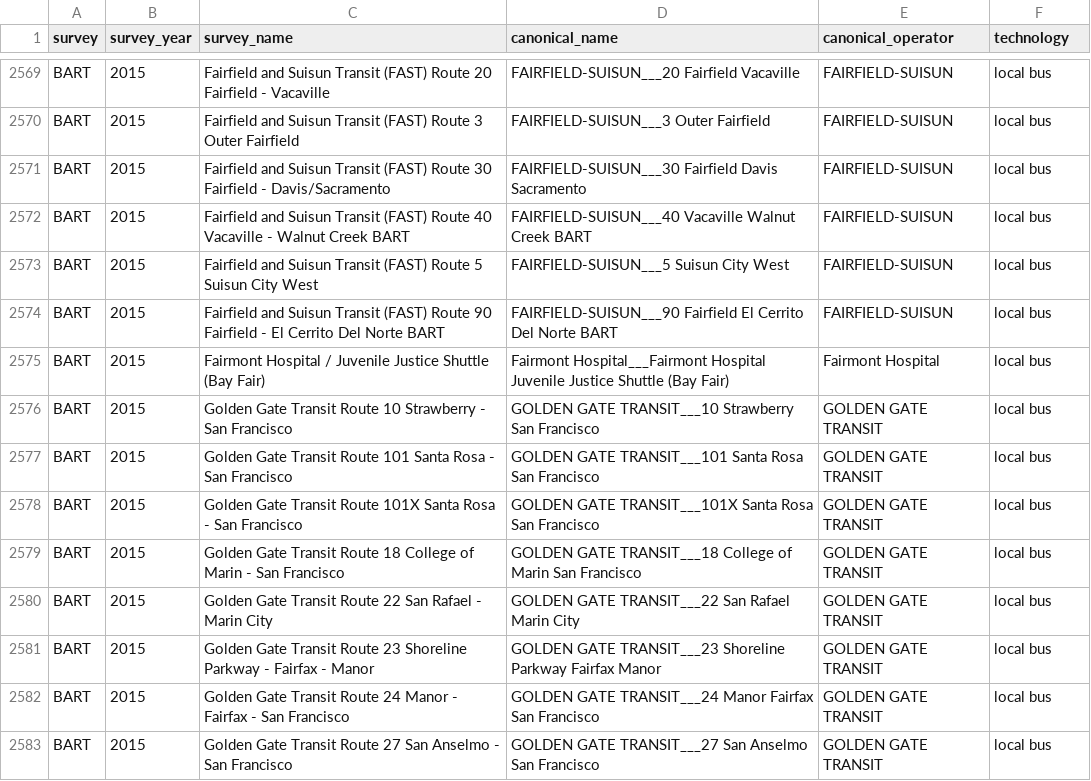
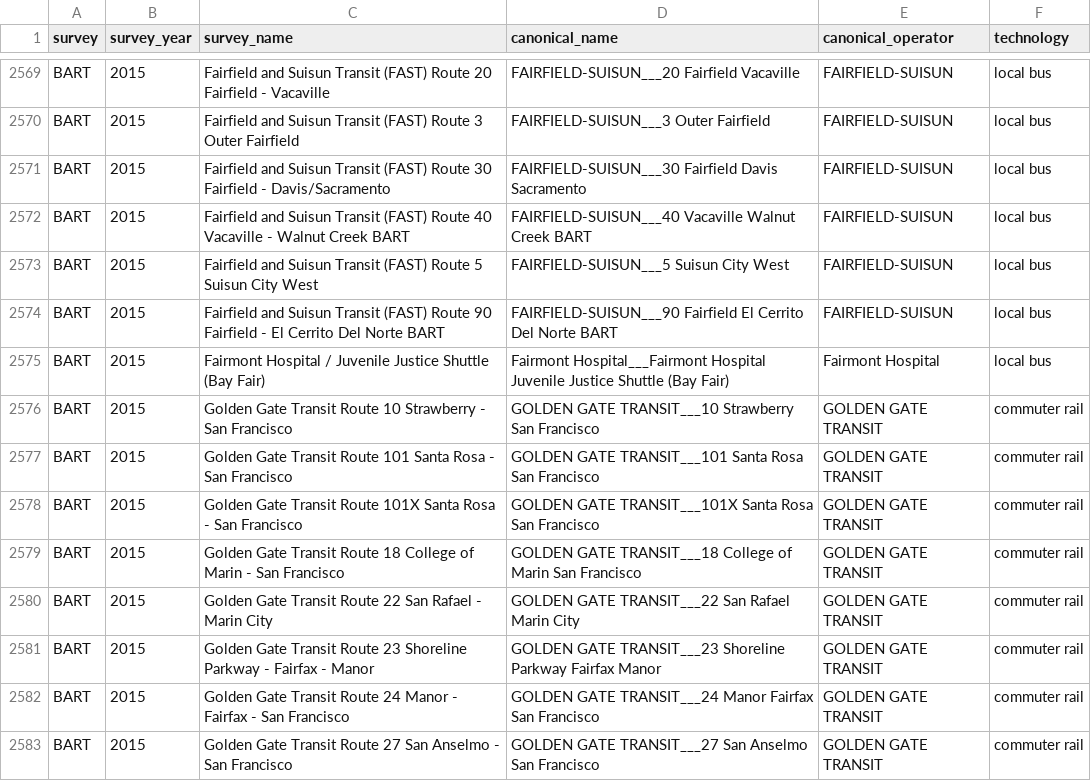
Before and after one commit to BayAreaMetro/transit-passenger-surveys, a CSV file: make-uniform/production/canonical_route_crosswalk.csv, drawn as a sheet; only a part is shown, gaps mark what is left out; the diff covers the shown part only.

Commit message:
correct technology for Golden Gate Transit and SMART in canonical_route_crosswalk

```diff
--- a/make-uniform/production/canonical_route_crosswalk.csv
+++ b/make-uniform/production/canonical_route_crosswalk.csv
@@ -2575,9 +2575,9 @@ BART,2015,Fairfield and Suisun Transit (FAST) Route 90 Fairfield - El Cerrito De
 BART,2015,Fairmont Hospital / Juvenile Justice Shuttle (Bay Fair),Fairmont Hospital___Fairmont Hospital Juvenile Justice Shuttle (Bay Fair),Fairmont Hospital,local bus
-BART,2015,Golden Gate Transit Route 10 Strawberry - San Francisco,GOLDEN GATE TRANSIT___10 Strawberry San Francisco,GOLDEN GATE TRANSIT,local bus
-BART,2015,Golden Gate Transit Route 101 Santa Rosa - San Francisco,GOLDEN GATE TRANSIT___101 Santa Rosa San Francisco,GOLDEN GATE TRANSIT,local bus
-BART,2015,Golden Gate Transit Route 101X Santa Rosa - San Francisco,GOLDEN GATE TRANSIT___101X Santa Rosa San Francisco,GOLDEN GATE TRANSIT,local bus
-BART,2015,Golden Gate Transit Route 18 College of Marin - San Francisco,GOLDEN GATE TRANSIT___18 College of Marin San Francisco,GOLDEN GATE TRANSIT,local bus
-BART,2015,Golden Gate Transit Route 22 San Rafael - Marin City,GOLDEN GATE TRANSIT___22 San Rafael Marin City,GOLDEN GATE TRANSIT,local bus
-BART,2015,Golden Gate Transit Route 23 Shoreline Parkway - Fairfax - Manor,GOLDEN GATE TRANSIT___23 Shoreline Parkway Fairfax Manor,GOLDEN GATE TRANSIT,local bus
-BART,2015,Golden Gate Transit Route 24 Manor - Fairfax - San Francisco,GOLDEN GATE TRANSIT___24 Manor Fairfax San Francisco,GOLDEN GATE TRANSIT,local bus
-BART,2015,Golden Gate Transit Route 27 San Anselmo - San Francisco,GOLDEN GATE TRANSIT___27 San Anselmo San Francisco,GOLDEN GATE TRANSIT,local bus
+BART,2015,Golden Gate Transit Route 10 Strawberry - San Francisco,GOLDEN GATE TRANSIT___10 Strawberry San Francisco,GOLDEN GATE TRANSIT,commuter rail
+BART,2015,Golden Gate Transit Route 101 Santa Rosa - San Francisco,GOLDEN GATE TRANSIT___101 Santa Rosa San Francisco,GOLDEN GATE TRANSIT,commuter rail
+BART,2015,Golden Gate Transit Route 101X Santa Rosa - San Francisco,GOLDEN GATE TRANSIT___101X Santa Rosa San Francisco,GOLDEN GATE TRANSIT,commuter rail
+BART,2015,Golden Gate Transit Route 18 College of Marin - San Francisco,GOLDEN GATE TRANSIT___18 College of Marin San Francisco,GOLDEN GATE TRANSIT,commuter rail
+BART,2015,Golden Gate Transit Route 22 San Rafael - Marin City,GOLDEN GATE TRANSIT___22 San Rafael Marin City,GOLDEN GATE TRANSIT,commuter rail
+BART,2015,Golden Gate Transit Route 23 Shoreline Parkway - Fairfax - Manor,GOLDEN GATE TRANSIT___23 Shoreline Parkway Fairfax Manor,GOLDEN GATE TRANSIT,commuter rail
+BART,2015,Golden Gate Transit Route 24 Manor - Fairfax - San Francisco,GOLDEN GATE TRANSIT___24 Manor Fairfax San Francisco,GOLDEN GATE TRANSIT,commuter rail
+BART,2015,Golden Gate Transit Route 27 San Anselmo - San Francisco,GOLDEN GATE TRANSIT___27 San Anselmo San Francisco,GOLDEN GATE TRANSIT,commuter rail
```
Also changed, not shown: 99 edited cells elsewhere in this file.
